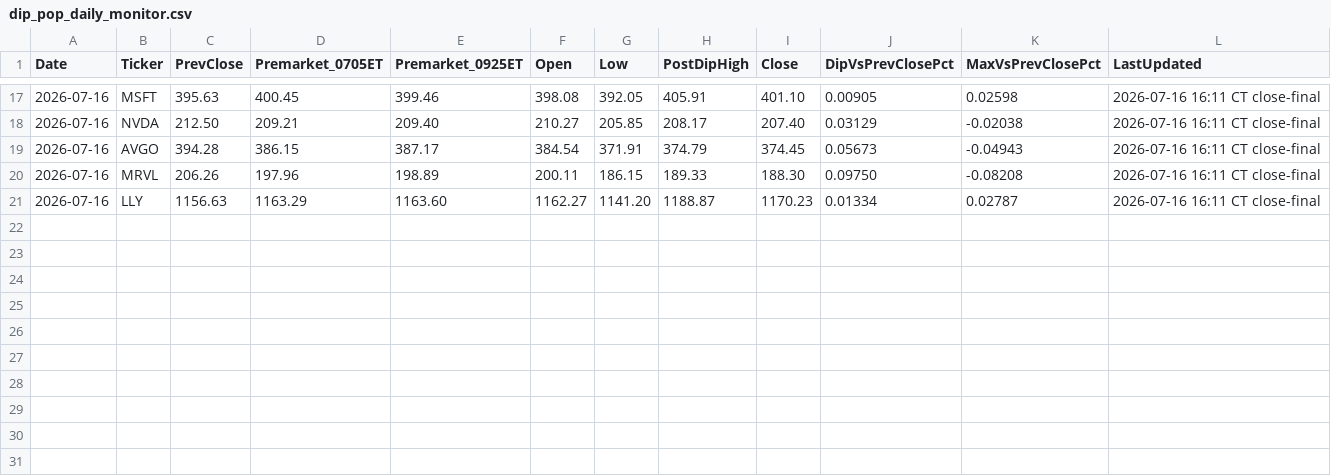
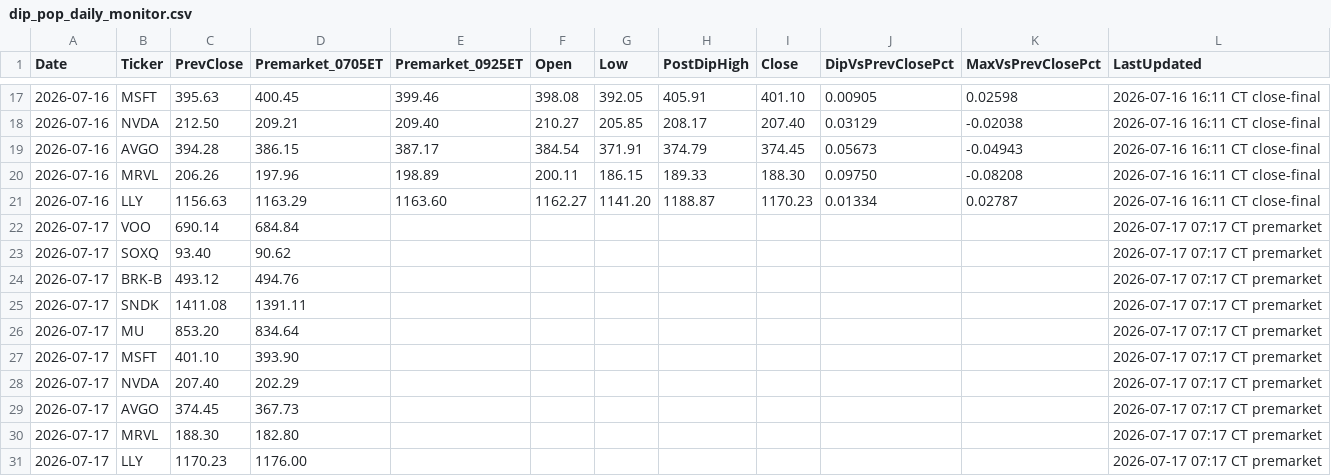
Before and after one commit to PVega007/stock-dashboard, a CSV file: dip_pop_daily_monitor.csv, drawn as a sheet; only a part is shown, gaps mark what is left out; the diff names each change by its address in the sheet, - before the commit and + after, or states it on an @@ line.

```diff
--- a/dip_pop_daily_monitor.csv
+++ b/dip_pop_daily_monitor.csv
+row 22: 2026-07-17 | VOO | 690.14 | 684.84 |  |  |  |  |  |  |  | 2026-07-17 07:17 CT premarket
+row 23: 2026-07-17 | SOXQ | 93.40 | 90.62 |  |  |  |  |  |  |  | 2026-07-17 07:17 CT premarket
+row 24: 2026-07-17 | BRK-B | 493.12 | 494.76 |  |  |  |  |  |  |  | 2026-07-17 07:17 CT premarket
+row 25: 2026-07-17 | SNDK | 1411.08 | 1391.11 |  |  |  |  |  |  |  | 2026-07-17 07:17 CT premarket
+row 26: 2026-07-17 | MU | 853.20 | 834.64 |  |  |  |  |  |  |  | 2026-07-17 07:17 CT premarket
+row 27: 2026-07-17 | MSFT | 401.10 | 393.90 |  |  |  |  |  |  |  | 2026-07-17 07:17 CT premarket
+row 28: 2026-07-17 | NVDA | 207.40 | 202.29 |  |  |  |  |  |  |  | 2026-07-17 07:17 CT premarket
+row 29: 2026-07-17 | AVGO | 374.45 | 367.73 |  |  |  |  |  |  |  | 2026-07-17 07:17 CT premarket
+row 30: 2026-07-17 | MRVL | 188.30 | 182.80 |  |  |  |  |  |  |  | 2026-07-17 07:17 CT premarket
+row 31: 2026-07-17 | LLY | 1170.23 | 1176.00 |  |  |  |  |  |  |  | 2026-07-17 07:17 CT premarket
```
Also changed, not shown: dip_pop_flag_history.csv, stocks.csv, 6 other files.
